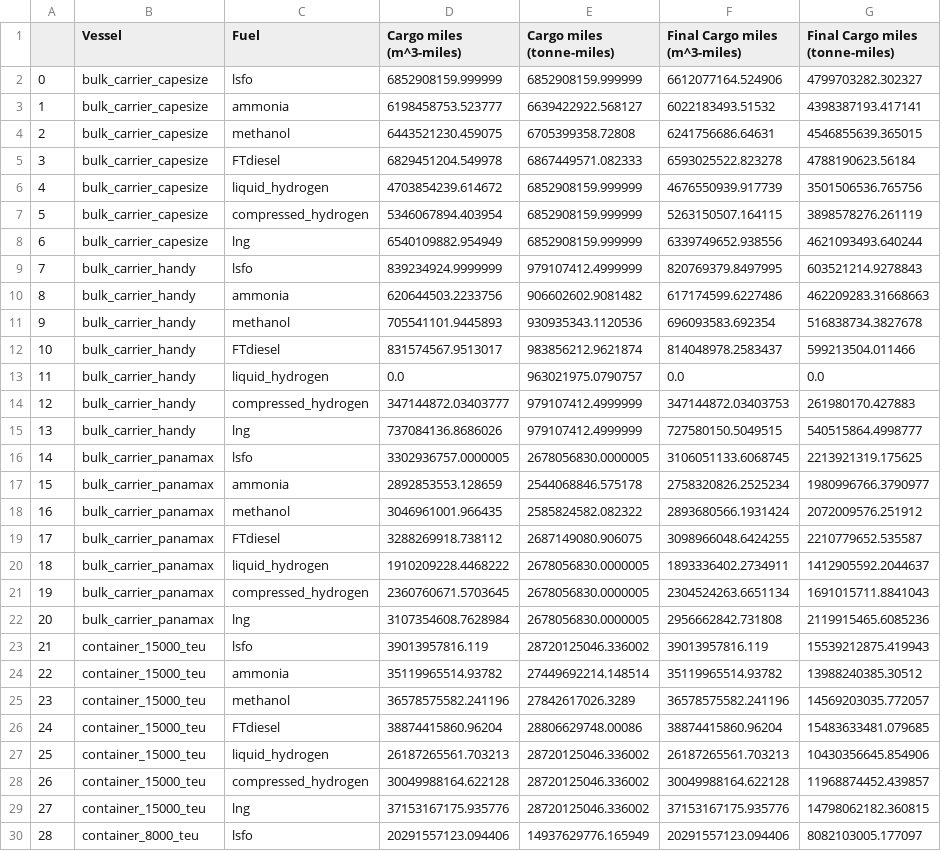
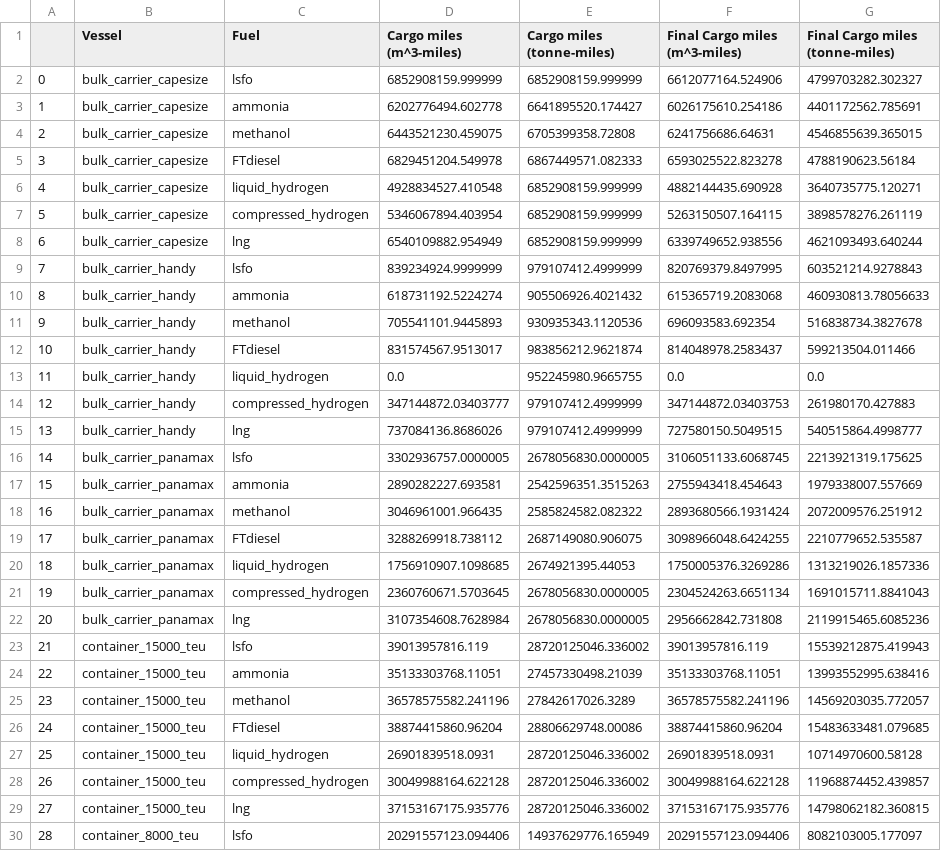
Before and after one commit to mcsc-impact-climate/MIT_NavigaTE_inputs, a CSV file: tables/cargo_miles.csv, drawn as a sheet; only a part is shown; the diff covers the shown part only.

```diff
--- a/tables/cargo_miles.csv
+++ b/tables/cargo_miles.csv
@@ -2,6 +2,6 @@
 0,bulk_carrier_capesize,lsfo,6852908159.999999,6852908159.999999,6612077164.524906,4799703282.302327
-1,bulk_carrier_capesize,ammonia,6198458753.523777,6639422922.568127,6022183493.51532,4398387193.417141
+1,bulk_carrier_capesize,ammonia,6202776494.602778,6641895520.174427,6026175610.254186,4401172562.785691
 2,bulk_carrier_capesize,methanol,6443521230.459075,6705399358.72808,6241756686.64631,4546855639.365015
 3,bulk_carrier_capesize,FTdiesel,6829451204.549978,6867449571.082333,6593025522.823278,4788190623.56184
-4,bulk_carrier_capesize,liquid_hydrogen,4703854239.614672,6852908159.999999,4676550939.917739,3501506536.765756
+4,bulk_carrier_capesize,liquid_hydrogen,4928834527.410548,6852908159.999999,4882144435.690928,3640735775.120271
 5,bulk_carrier_capesize,compressed_hydrogen,5346067894.403954,6852908159.999999,5263150507.164115,3898578276.261119
@@ -9,6 +9,6 @@
 7,bulk_carrier_handy,lsfo,839234924.9999999,979107412.4999999,820769379.8497995,603521214.9278843
-8,bulk_carrier_handy,ammonia,620644503.2233756,906602602.9081482,617174599.6227486,462209283.31668663
+8,bulk_carrier_handy,ammonia,618731192.5224274,905506926.4021432,615365719.2083068,460930813.78056633
 9,bulk_carrier_handy,methanol,705541101.9445893,930935343.1120536,696093583.692354,516838734.3827678
 10,bulk_carrier_handy,FTdiesel,831574567.9513017,983856212.9621874,814048978.2583437,599213504.011466
-11,bulk_carrier_handy,liquid_hydrogen,0.0,963021975.0790757,0.0,0.0
+11,bulk_carrier_handy,liquid_hydrogen,0.0,952245980.9665755,0.0,0.0
 12,bulk_carrier_handy,compressed_hydrogen,347144872.03403777,979107412.4999999,347144872.03403753,261980170.427883
@@ -16,6 +16,6 @@
 14,bulk_carrier_panamax,lsfo,3302936757.0000005,2678056830.0000005,3106051133.6068745,2213921319.175625
-15,bulk_carrier_panamax,ammonia,2892853553.128659,2544068846.575178,2758320826.2525234,1980996766.3790977
+15,bulk_carrier_panamax,ammonia,2890282227.693581,2542596351.3515263,2755943418.454643,1979338007.557669
 16,bulk_carrier_panamax,methanol,3046961001.966435,2585824582.082322,2893680566.1931424,2072009576.251912
 17,bulk_carrier_panamax,FTdiesel,3288269918.738112,2687149080.906075,3098966048.6424255,2210779652.535587
-18,bulk_carrier_panamax,liquid_hydrogen,1910209228.4468222,2678056830.0000005,1893336402.2734911,1412905592.2044637
+18,bulk_carrier_panamax,liquid_hydrogen,1756910907.1098685,2674921395.44053,1750005376.3269286,1313219026.1857336
 19,bulk_carrier_panamax,compressed_hydrogen,2360760671.5703645,2678056830.0000005,2304524263.6651134,1691015711.8841043
@@ -23,6 +23,6 @@
 21,container_15000_teu,lsfo,39013957816.119,28720125046.336002,39013957816.119,15539212875.419943
-22,container_15000_teu,ammonia,35119965514.93782,27449692214.148514,35119965514.93782,13988240385.30512
+22,container_15000_teu,ammonia,35133303768.11051,27457330498.21039,35133303768.11051,13993552995.638416
 23,container_15000_teu,methanol,36578575582.241196,27842617026.3289,36578575582.241196,14569203035.772057
 24,container_15000_teu,FTdiesel,38874415860.96204,28806629748.00086,38874415860.96204,15483633481.079685
-25,container_15000_teu,liquid_hydrogen,26187265561.703213,28720125046.336002,26187265561.703213,10430356645.854906
+25,container_15000_teu,liquid_hydrogen,26901839518.0931,28720125046.336002,26901839518.0931,10714970600.58128
 26,container_15000_teu,compressed_hydrogen,30049988164.622128,28720125046.336002,30049988164.622128,11968874452.439857
```
Also changed, not shown: 33 edited cells elsewhere in this file, 2 other files.
